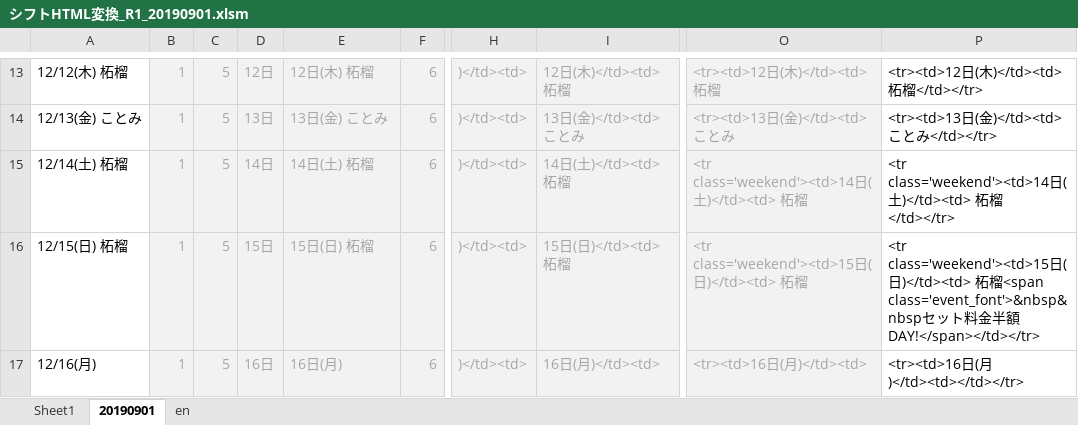
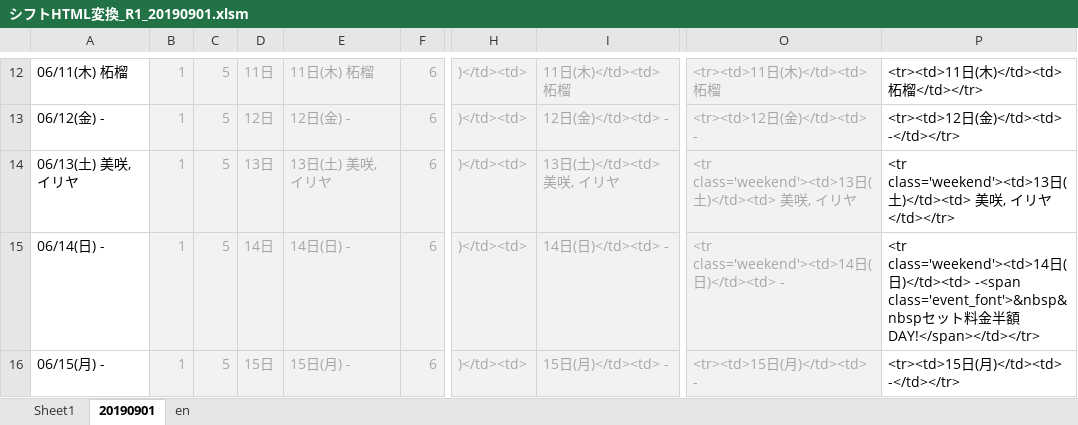
Before and after one commit to yuichiroyamaji/br_website, an Excel workbook: シフトHTML変換_R1_20190901.xlsm, sheet 20190901, drawn as a sheet; only a part is shown, gaps mark what is left out; values as stored, in another font and other column widths than the file's, no borders; addresses are those after the commit; the diff covers the shown part only; the diff names each change by its address in the sheet, - before the commit and + after, or states it on an @@ line.

```diff
--- a/シフトHTML変換_R1_20190901.xlsm (sheet 20190901)
+++ b/シフトHTML変換_R1_20190901.xlsm (sheet 20190901)
-A12: 12/12(木) 柘榴
+A12: 06/11(木) 柘榴
-D12: 12日
+D12: 11日
-E12: 12日(木) 柘榴
+E12: 11日(木) 柘榴
-I12: 12日(木)</td><td> 柘榴
+I12: 11日(木)</td><td> 柘榴
-O12: <tr><td>12日(木)</td><td> 柘榴
+O12: <tr><td>11日(木)</td><td> 柘榴
-P12: <tr><td>12日(木)</td><td> 柘榴</td></tr>
+P12: <tr><td>11日(木)</td><td> 柘榴</td></tr>
-A13: 12/13(金) ことみ
+A13: 06/12(金) -
-D13: 13日
+D13: 12日
-E13: 13日(金) ことみ
+E13: 12日(金) -
-I13: 13日(金)</td><td> ことみ
+I13: 12日(金)</td><td> -
-O13: <tr><td>13日(金)</td><td> ことみ
+O13: <tr><td>12日(金)</td><td> -
-P13: <tr><td>13日(金)</td><td> ことみ</td></tr>
+P13: <tr><td>12日(金)</td><td> -</td></tr>
-A14: 12/14(土) 柘榴
+A14: 06/13(土) 美咲, イリヤ
-D14: 14日
+D14: 13日
-E14: 14日(土) 柘榴
+E14: 13日(土) 美咲, イリヤ
-I14: 14日(土)</td><td> 柘榴
+I14: 13日(土)</td><td> 美咲, イリヤ
-O14: <tr class='weekend'><td>14日(土)</td><td> 柘榴
+O14: <tr class='weekend'><td>13日(土)</td><td> 美咲, イリヤ
-P14: <tr class='weekend'><td>14日(土)</td><td> 柘榴</td></tr>
+P14: <tr class='weekend'><td>13日(土)</td><td> 美咲, イリヤ</td></tr>
-A15: 12/15(日) 柘榴
+A15: 06/14(日) -
-D15: 15日
+D15: 14日
-E15: 15日(日) 柘榴
+E15: 14日(日) -
-I15: 15日(日)</td><td> 柘榴
+I15: 14日(日)</td><td> -
-O15: <tr class='weekend'><td>15日(日)</td><td> 柘榴
+O15: <tr class='weekend'><td>14日(日)</td><td> -
-P15: <tr class='weekend'><td>15日(日)</td><td> 柘榴<span class='event_font'>&nbsp&nbspセ…
+P15: <tr class='weekend'><td>14日(日)</td><td> -<span class='event_font'>&nbsp&nbspセ…
-A16: 12/16(月)
+A16: 06/15(月) -
-D16: 16日
+D16: 15日
-E16: 16日(月)
+E16: 15日(月) -
-I16: 16日(月)</td><td>
+I16: 15日(月)</td><td> -
-O16: <tr><td>16日(月)</td><td>
+O16: <tr><td>15日(月)</td><td> -
-P16: <tr><td>16日(月)</td><td></td></tr>
+P16: <tr><td>15日(月)</td><td> -</td></tr>
```
Also changed, not shown: 1 added row, 1 removed row and 152 edited cells elsewhere in this sheet, formulas that keep their value, 6 other files.
